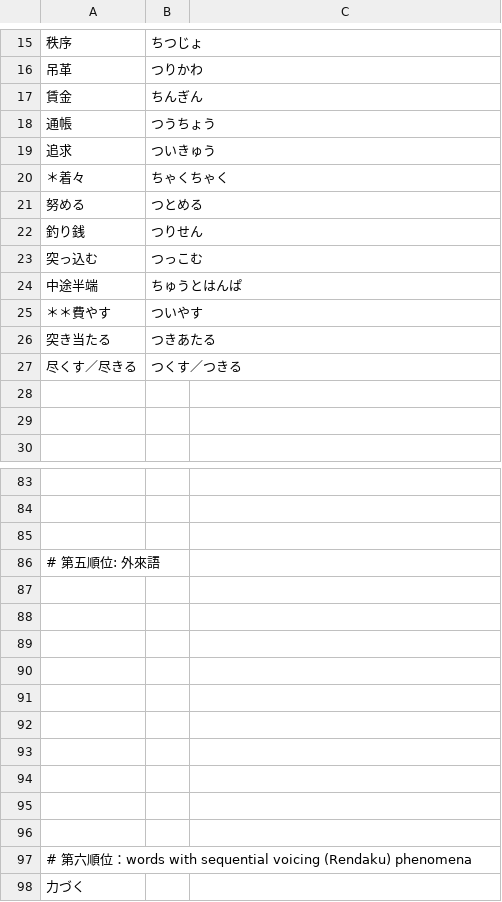
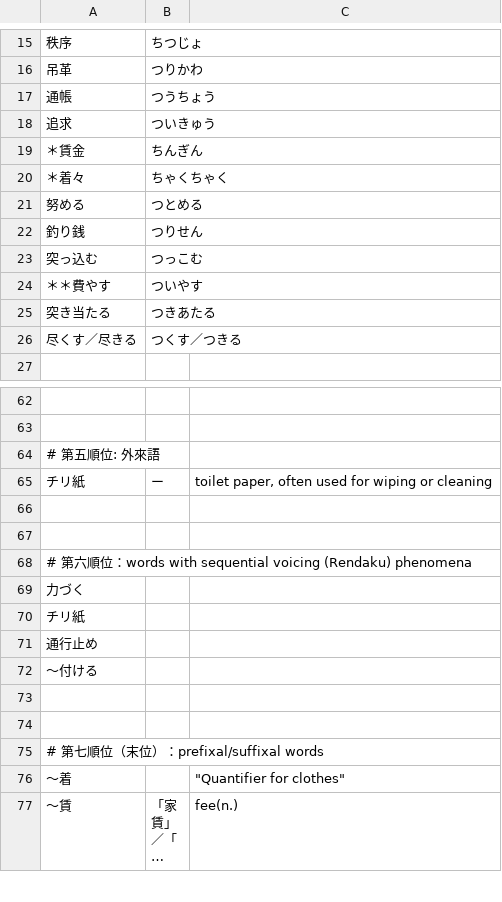
Before and after one commit to Koar-create/Anki, a CSV file: N2/N2.06-14 Next Time：2025-06-27(2.2nd of 2).csv (was N2/N2.06-14 Next Time：2025-06-24(2.1st of 2).csv), drawn as a sheet; only a part is shown, gaps mark what is left out; the shorter side is filled out with more unchanged rows; long unchanged cells end in …; removed rows and columns are numbered as before the commit, all else as after; the diff covers the shown part only; the diff names each change by its address in the sheet, - before the commit and + after, or states it on an @@ line.

```diff
--- a/N2/N2.06-14 Next Time：2025-06-24(2.1st of 2).csv
+++ b/N2/N2.06-14 Next Time：2025-06-27(2.2nd of 2).csv
-row 17: 賃金 | ちんぎん
+row 19: ＊賃金 | ちんぎん
-row 24: 中途半端 | ちゅうとはんぱ
-row 28: (empty)
-row 29: (empty)
-row 85: (empty)
-row 65: (empty)
+row 65: チリ紙 | ー | toilet paper, often used for wiping or cleaning
-row 88: (empty)
-row 89: (empty)
-row 90: (empty)
-row 91: (empty)
-row 92: (empty)
-row 93: (empty)
-row 94: (empty)
```
Also changed, not shown: 1 added row, 23 removed rows and 1 edited cell elsewhere in this file, N1/N1.Unit3.Next Time：2025-06-26(1.3rd of 3).csv, N2/N2.06-21 Next Time：2025-07-01(2.1st of 2).csv, 31 other files.
